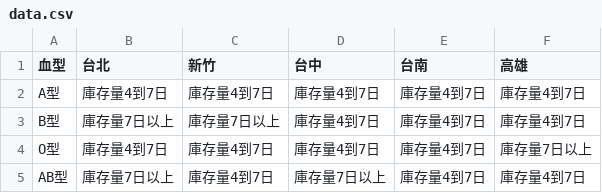
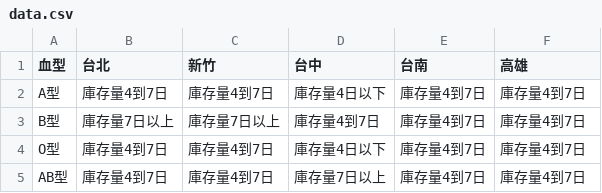
Before and after one commit to changjonathanc/blood-taiwan, a CSV file: data.csv, drawn as a sheet.

```diff
--- a/data.csv
+++ b/data.csv
@@ -1,5 +1,5 @@
 血型,台北,新竹,台中,台南,高雄
-A型,庫存量4到7日,庫存量4到7日,庫存量4到7日,庫存量4到7日,庫存量4到7日
+A型,庫存量4到7日,庫存量4到7日,庫存量4日以下,庫存量4到7日,庫存量4到7日
 B型,庫存量7日以上,庫存量7日以上,庫存量4到7日,庫存量4到7日,庫存量4到7日
-O型,庫存量4到7日,庫存量4到7日,庫存量4到7日,庫存量4到7日,庫存量7日以上
-AB型,庫存量7日以上,庫存量4到7日,庫存量7日以上,庫存量4到7日,庫存量4到7日
+O型,庫存量4到7日,庫存量4到7日,庫存量4日以下,庫存量4到7日,庫存量4到7日
+AB型,庫存量4到7日,庫存量4到7日,庫存量7日以上,庫存量4到7日,庫存量4到7日
```
Also changed, not shown: 2 other files.
